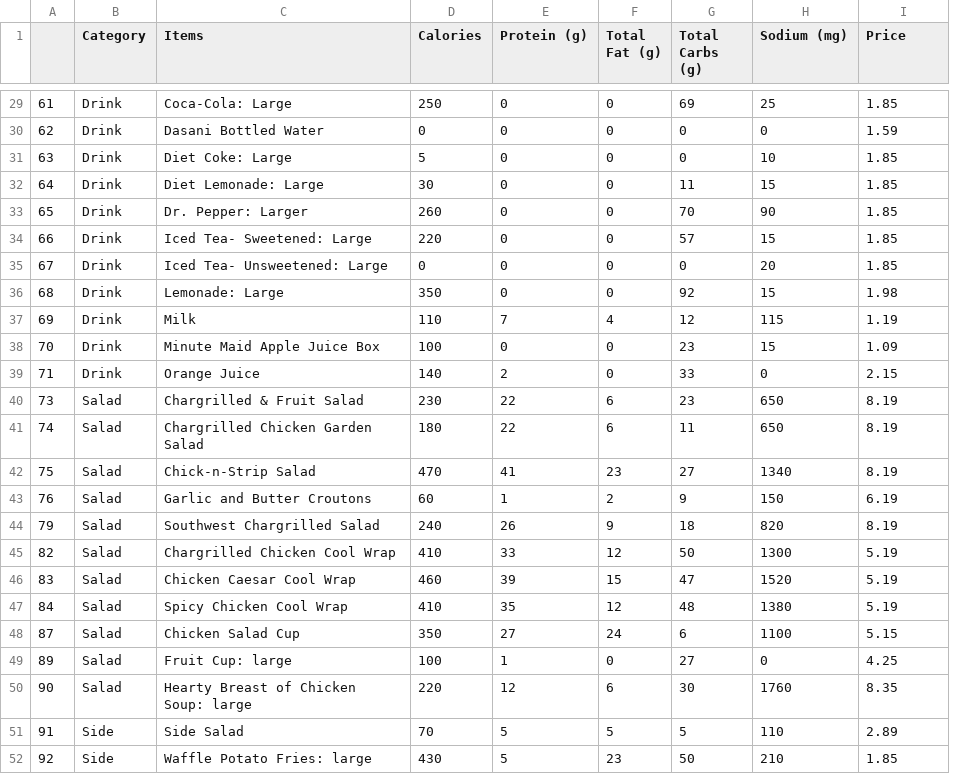
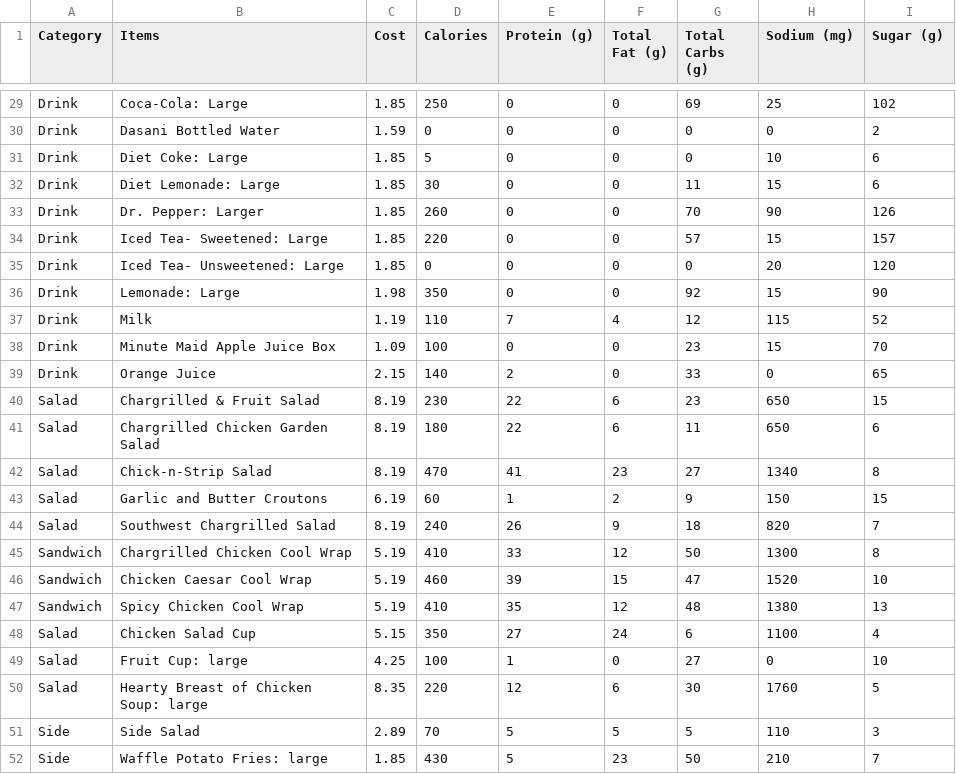
Before and after one commit to srijeev-ds/IAT, a CSV file: Datasets/nutrition/chick-fil-a_menu_nutrition.csv, drawn as a sheet; only a part is shown, gaps mark what is left out; removed rows and columns are numbered as before the commit, all else as after; the diff covers the shown part only; the diff names each change by its address in the sheet, - before the commit and + after, or states it on an @@ line.

```diff
--- a/Datasets/nutrition/chick-fil-a_menu_nutrition.csv
+++ b/Datasets/nutrition/chick-fil-a_menu_nutrition.csv
-column A, rows 29-52: 61 | 62 | 63 | 64 | 65 | 66 | 67 | 68 | 69 | 70 | 71 | 73 | 74 | 75 | 76 | 79 | 82 | 83 | 84 | 87 | 89 | 90 | 91 | 92
+column C (Cost), rows 29-52: 1.85 | 1.59 | 1.85 | 1.85 | 1.85 | 1.85 | 1.85 | 1.98 | 1.19 | 1.09 | 2.15 | 8.19 | 8.19 | 8.19 | 6.19 | 8.19 | 5.19 | 5.19 | 5.19 | 5.15 | 4.25 | 8.35 | 2.89 | 1.85
-I1: Price
+I1: Sugar (g)
-I29 (Sugar (g)): 1.85
+I29 (Sugar (g)): 102
-I30 (Sugar (g)): 1.59
+I30 (Sugar (g)): 2
-I31:I32 (Sugar (g)): 1.85
+I31:I32 (Sugar (g)): 6
-I33 (Sugar (g)): 1.85
+I33 (Sugar (g)): 126
-I34 (Sugar (g)): 1.85
+I34 (Sugar (g)): 157
-I35 (Sugar (g)): 1.85
+I35 (Sugar (g)): 120
-I36 (Sugar (g)): 1.98
+I36 (Sugar (g)): 90
-I37 (Sugar (g)): 1.19
+I37 (Sugar (g)): 52
-I38 (Sugar (g)): 1.09
+I38 (Sugar (g)): 70
-I39 (Sugar (g)): 2.15
+I39 (Sugar (g)): 65
-I40 (Sugar (g)): 8.19
+I40 (Sugar (g)): 15
-I41 (Sugar (g)): 8.19
+I41 (Sugar (g)): 6
-I42 (Sugar (g)): 8.19
+I42 (Sugar (g)): 8
-I43 (Sugar (g)): 6.19
+I43 (Sugar (g)): 15
-I44 (Sugar (g)): 8.19
+I44 (Sugar (g)): 7
-A45:A47 (Category): Salad
+A45:A47 (Category): Sandwich
-I45 (Sugar (g)): 5.19
+I45 (Sugar (g)): 8
-I46 (Sugar (g)): 5.19
+I46 (Sugar (g)): 10
-I47 (Sugar (g)): 5.19
+I47 (Sugar (g)): 13
-I48 (Sugar (g)): 5.15
+I48 (Sugar (g)): 4
-I49 (Sugar (g)): 4.25
+I49 (Sugar (g)): 10
-I50 (Sugar (g)): 8.35
+I50 (Sugar (g)): 5
-I51 (Sugar (g)): 2.89
+I51 (Sugar (g)): 3
-I52 (Sugar (g)): 1.85
+I52 (Sugar (g)): 7
```
Also changed, not shown: 27 edited cells elsewhere in this file, Datasets/nutrition/subway_menu_nutrition.csv, 1 other file.
